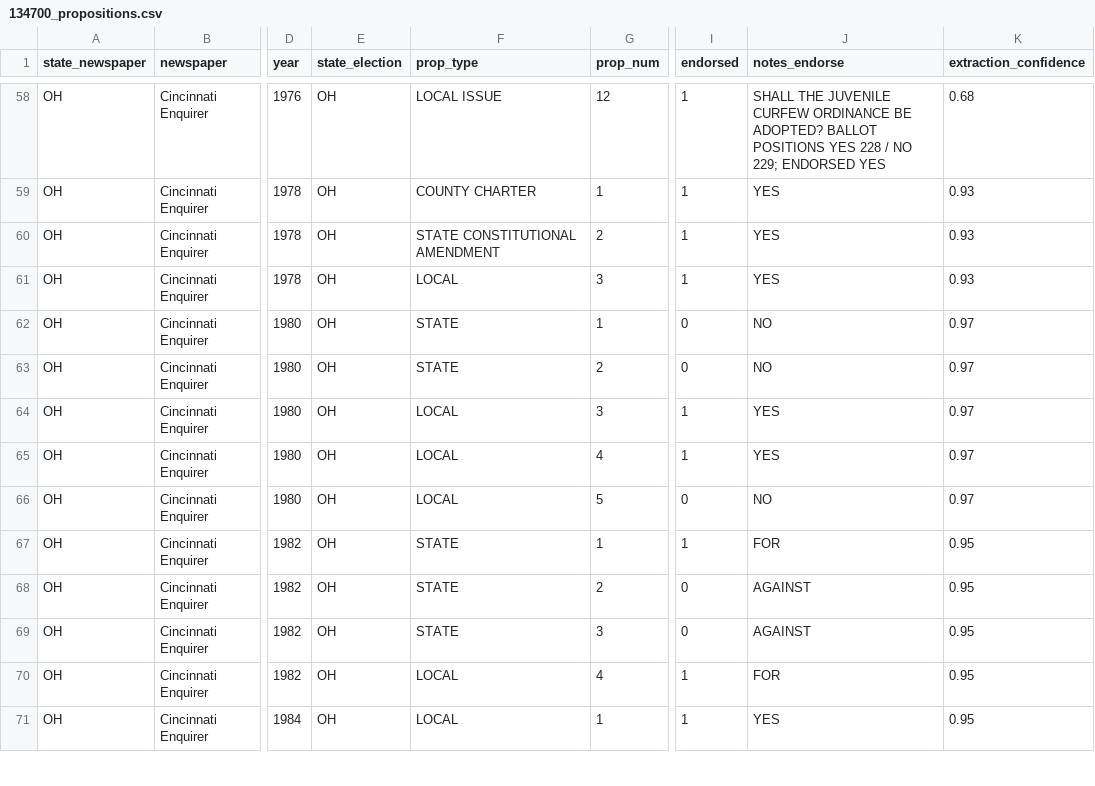
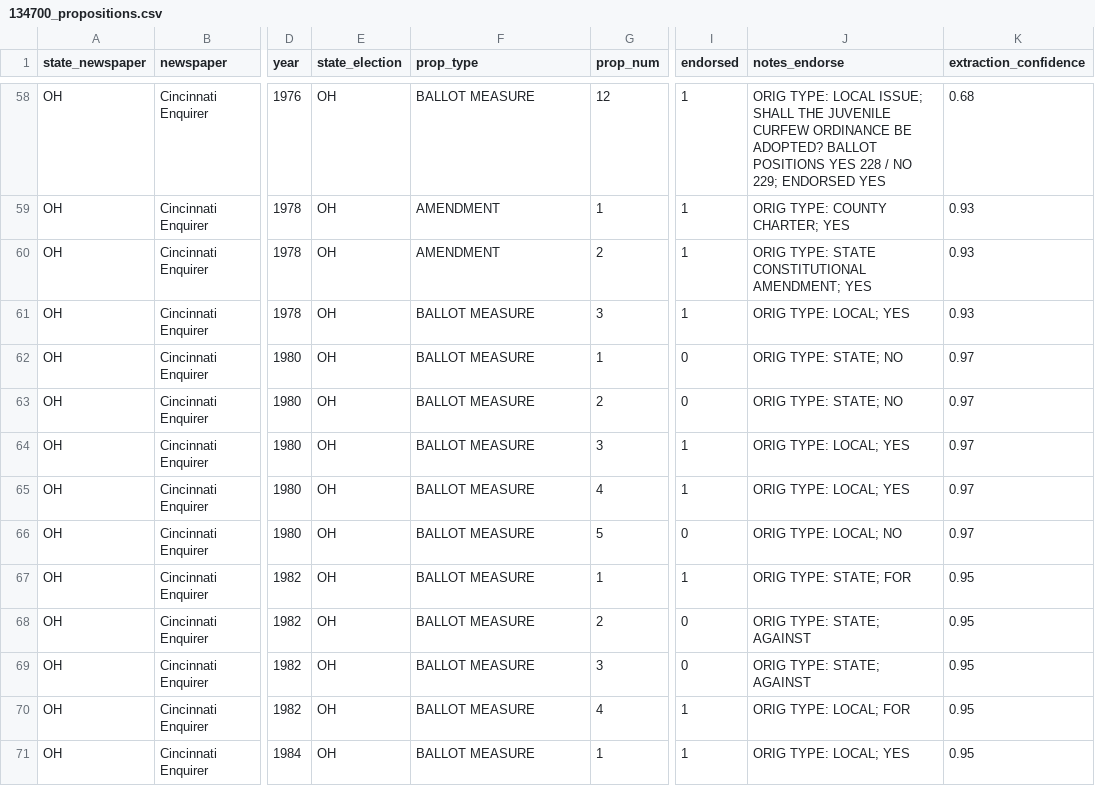
Before and after one commit to kevin-deluca-polisci/newspaper_endorsements, a CSV file: Endorsement Archive/Ohio/Cincinnati Enquirer/134700_propositions.csv, drawn as a sheet; only a part is shown, gaps mark what is left out; the diff covers the shown part only; the diff names each change by its address in the sheet, - before the commit and + after, or states it on an @@ line.

```diff
--- a/Endorsement Archive/Ohio/Cincinnati Enquirer/134700_propositions.csv
+++ b/Endorsement Archive/Ohio/Cincinnati Enquirer/134700_propositions.csv
-F58 (prop_type): LOCAL ISSUE
+F58 (prop_type): BALLOT MEASURE
-J58 (notes_endorse): SHALL THE…
+J58 (notes_endorse): ORIG TYPE: LOCAL ISSUE; SHALL THE…
-F59 (prop_type): COUNTY CHARTER
+F59 (prop_type): AMENDMENT
-J59 (notes_endorse): YES
+J59 (notes_endorse): ORIG TYPE: COUNTY CHARTER; YES
-F60 (prop_type): STATE CONSTITUTIONAL AMENDMENT
+F60 (prop_type): AMENDMENT
-J60 (notes_endorse): YES
+J60 (notes_endorse): ORIG TYPE: STATE CONSTITUTIONAL AMENDMENT; YES
-F61 (prop_type): LOCAL
+F61 (prop_type): BALLOT MEASURE
-J61 (notes_endorse): YES
+J61 (notes_endorse): ORIG TYPE: LOCAL; YES
-F62:F63 (prop_type): STATE
+F62:F63 (prop_type): BALLOT MEASURE
-J62:J63 (notes_endorse): NO
+J62:J63 (notes_endorse): ORIG TYPE: STATE; NO
-F64:F66 (prop_type): LOCAL
+F64:F66 (prop_type): BALLOT MEASURE
-J64:J65 (notes_endorse): YES
+J64:J65 (notes_endorse): ORIG TYPE: LOCAL; YES
-J66 (notes_endorse): NO
+J66 (notes_endorse): ORIG TYPE: LOCAL; NO
-F67:F69 (prop_type): STATE
+F67:F69 (prop_type): BALLOT MEASURE
-J67 (notes_endorse): FOR
+J67 (notes_endorse): ORIG TYPE: STATE; FOR
-J68:J69 (notes_endorse): AGAINST
+J68:J69 (notes_endorse): ORIG TYPE: STATE; AGAINST
-F70:F71 (prop_type): LOCAL
+F70:F71 (prop_type): BALLOT MEASURE
-J70 (notes_endorse): FOR
+J70 (notes_endorse): ORIG TYPE: LOCAL; FOR
-J71 (notes_endorse): YES
+J71 (notes_endorse): ORIG TYPE: LOCAL; YES
```
Also changed, not shown: 162 edited cells elsewhere in this file, Endorsement Archive/California/Chico Enterprise Record/101500_propositions.csv, Endorsement Archive/Ohio/Cincinnati Post/134750_propositions.csv, 10 other files.
